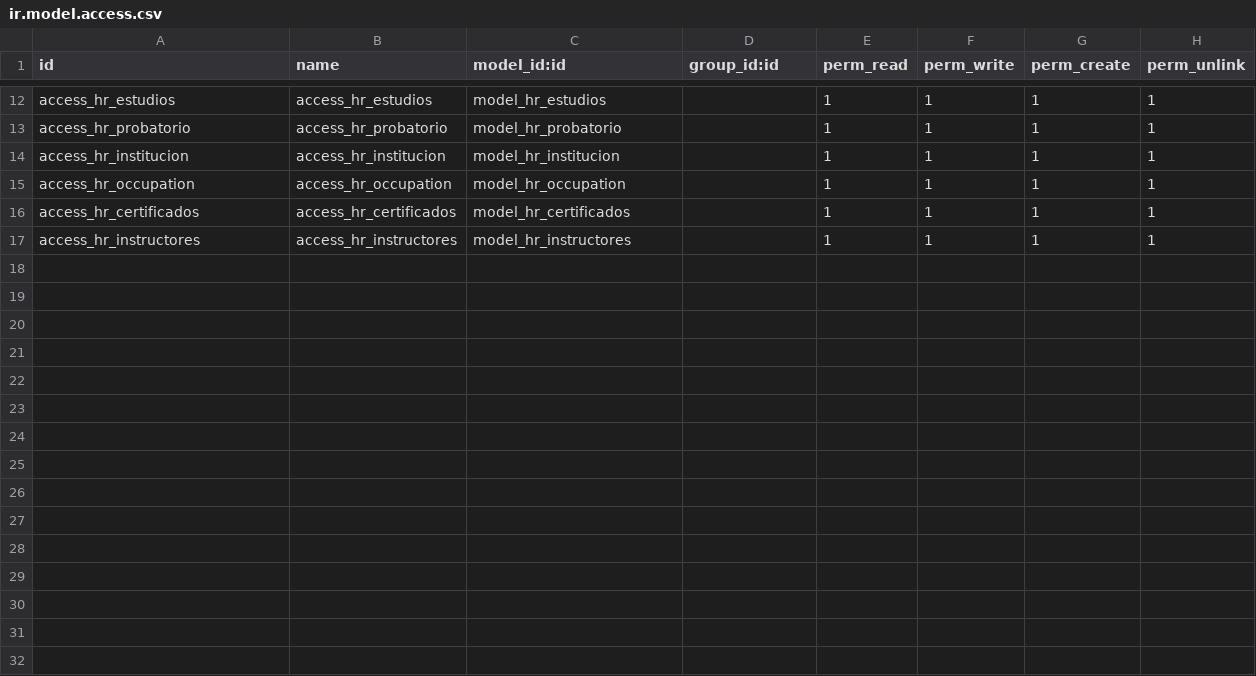
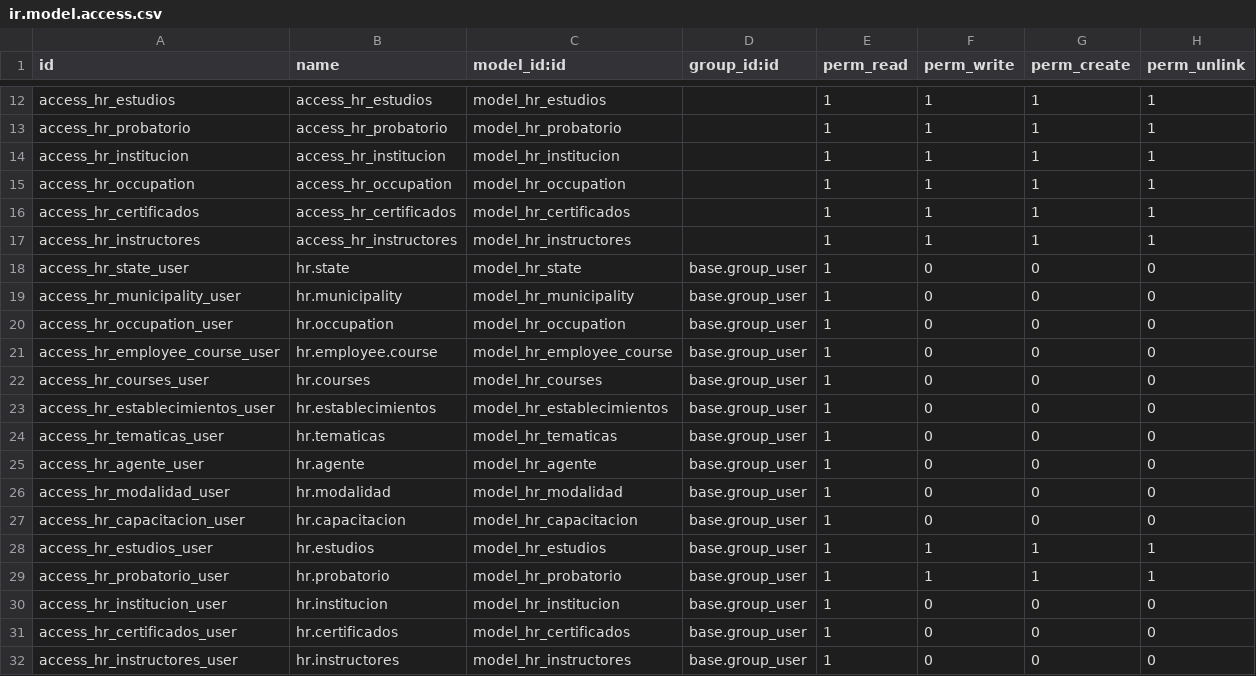
Before and after one commit to project-dev-estevez/erp-estevez-docker, a CSV file: custom_addons/custom_training_extension/security/ir.model.access.csv, drawn as a sheet; only a part is shown, gaps mark what is left out; the diff names each change by its address in the sheet, - before the commit and + after, or states it on an @@ line.

```diff
--- a/custom_addons/custom_training_extension/security/ir.model.access.csv
+++ b/custom_addons/custom_training_extension/security/ir.model.access.csv
+row 18: access_hr_state_user | hr.state | model_hr_state | base.group_user | 1 | 0 | 0 | 0
+row 19: access_hr_municipality_user | hr.municipality | model_hr_municipality | base.group_user | 1 | 0 | 0 | 0
+row 20: access_hr_occupation_user | hr.occupation | model_hr_occupation | base.group_user | 1 | 0 | 0 | 0
+row 21: access_hr_employee_course_user | hr.employee.course | model_hr_employee_course | base.group_user | 1 | 0 | 0 | 0
+row 22: access_hr_courses_user | hr.courses | model_hr_courses | base.group_user | 1 | 0 | 0 | 0
+row 23: access_hr_establecimientos_user | hr.establecimientos | model_hr_establecimientos | base.group_user | 1 | 0 | 0 | 0
+row 24: access_hr_tematicas_user | hr.tematicas | model_hr_tematicas | base.group_user | 1 | 0 | 0 | 0
+row 25: access_hr_agente_user | hr.agente | model_hr_agente | base.group_user | 1 | 0 | 0 | 0
+row 26: access_hr_modalidad_user | hr.modalidad | model_hr_modalidad | base.group_user | 1 | 0 | 0 | 0
+row 27: access_hr_capacitacion_user | hr.capacitacion | model_hr_capacitacion | base.group_user | 1 | 0 | 0 | 0
+row 28: access_hr_estudios_user | hr.estudios | model_hr_estudios | base.group_user | 1 | 1 | 1 | 1
+row 29: access_hr_probatorio_user | hr.probatorio | model_hr_probatorio | base.group_user | 1 | 1 | 1 | 1
+row 30: access_hr_institucion_user | hr.institucion | model_hr_institucion | base.group_user | 1 | 0 | 0 | 0
+row 31: access_hr_certificados_user | hr.certificados | model_hr_certificados | base.group_user | 1 | 0 | 0 | 0
+row 32: access_hr_instructores_user | hr.instructores | model_hr_instructores | base.group_user | 1 | 0 | 0 | 0
```
Also changed, not shown: 11 other files.
